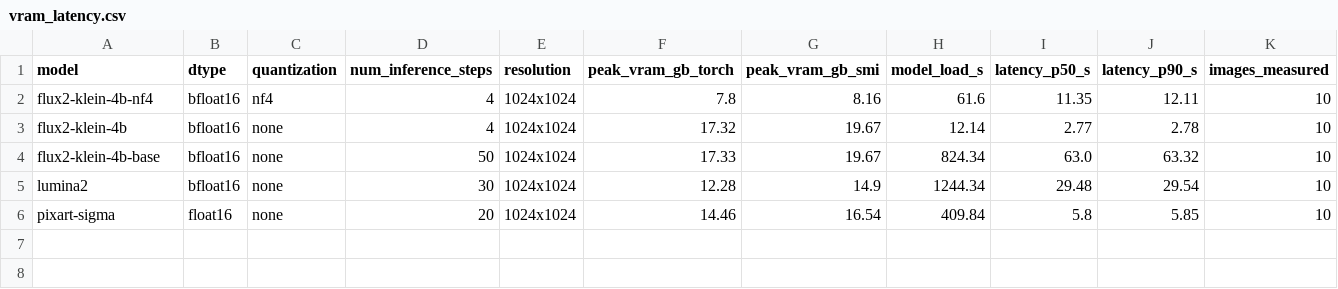
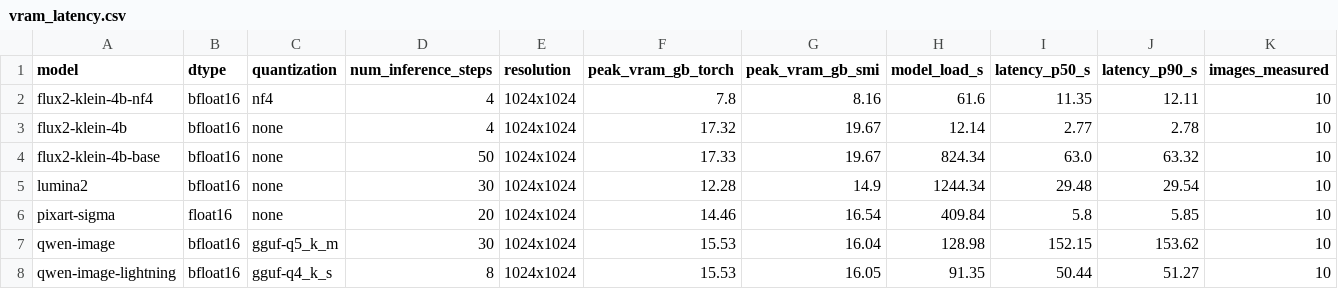
Before and after one commit to sjh354/coop2026fw-t2i, a CSV file: bench/cost/vram_latency.csv, drawn as a sheet.

Commit message:
TASK-F: qwen-image vs qwen-image-lightning 정식 VRAM/latency 측정 + 24프롬프트 생성 (v255/v256)

```diff
--- a/bench/cost/vram_latency.csv
+++ b/bench/cost/vram_latency.csv
@@ -6 +6,3 @@ lumina2,bfloat16,none,30,1024x1024,12.28,14.9,1244.34,29.48,29.54,10
 pixart-sigma,float16,none,20,1024x1024,14.46,16.54,409.84,5.8,5.85,10
+qwen-image,bfloat16,gguf-q5_k_m,30,1024x1024,15.53,16.04,128.98,152.15,153.62,10
+qwen-image-lightning,bfloat16,gguf-q4_k_s,8,1024x1024,15.53,16.05,91.35,50.44,51.27,10
```
Also changed, not shown: 3 other files.
